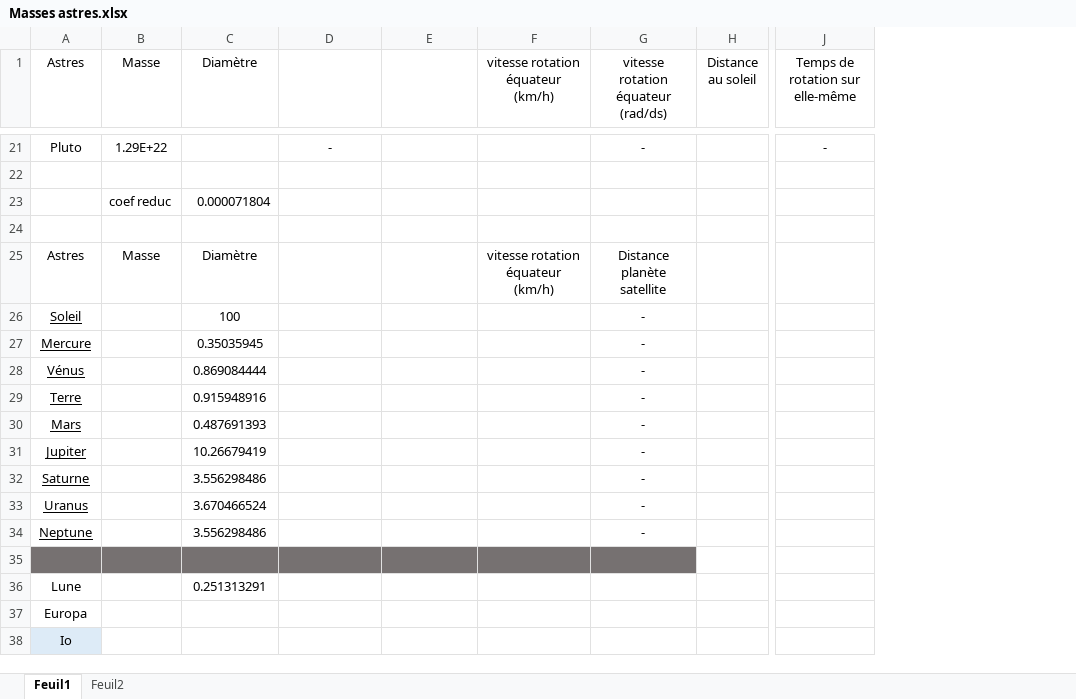
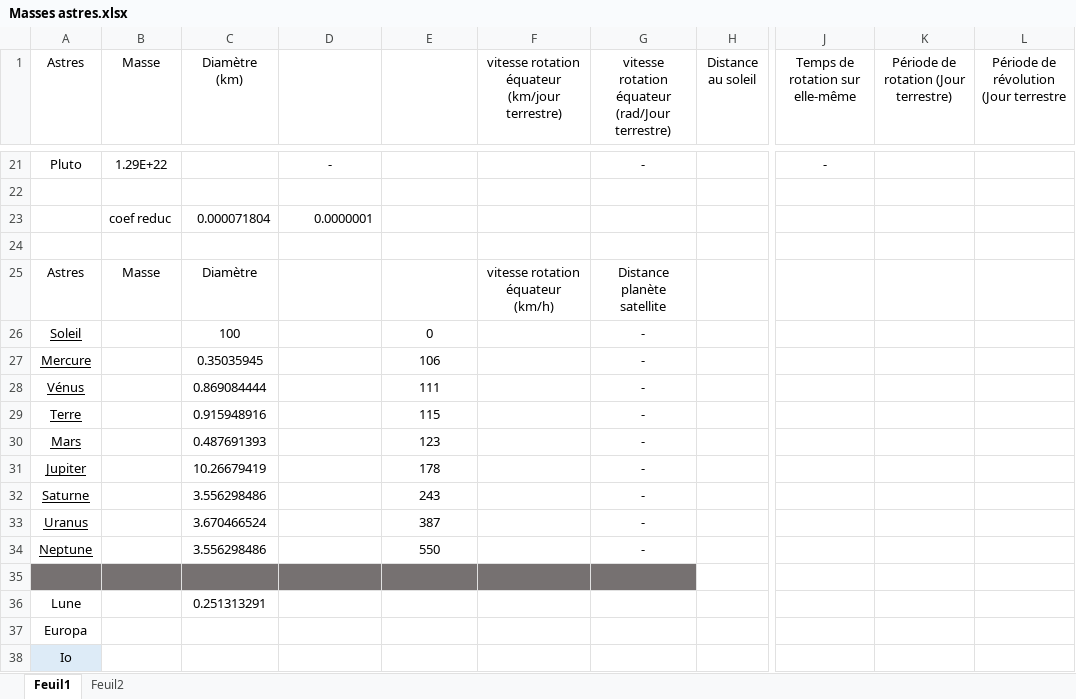
Before and after one commit to Piottry/Python, an Excel workbook: Masses astres.xlsx, sheet Feuil1, drawn as a sheet; only a part is shown, gaps mark what is left out; values as stored, in another font and other column widths than the file's, no borders; table styles not drawn; the diff covers the shown part only; the diff names each change by its address in the sheet, - before the commit and + after, or states it on an @@ line.

Commit message:
modification formules et valeurs excel

```diff
--- a/Masses astres.xlsx (sheet Feuil1)
+++ b/Masses astres.xlsx (sheet Feuil1)
+column K, row 1: Période de rotation (Jour terrestre)
+column L, row 1: Période de révolution (Jour terrestre
-C1: Diamètre
+C1: Diamètre (km)
-F1: vitesse rotation équateur (km/h)
+F1: vitesse rotation équateur (km/jour terrestre)
-G1: vitesse rotation équateur (rad/ds)
+G1: vitesse rotation équateur (rad/Jour terrestre)
-D23 (Aplatissement): (empty)
+D23 (Aplatissement): 0.0000001
-E26 (Angle de rotation (deg)): (empty)
+E26 (Angle de rotation (deg)): 0
-E27 (Angle de rotation (deg)): (empty)
+E27 (Angle de rotation (deg)): 106
-E28 (Angle de rotation (deg)): (empty)
+E28 (Angle de rotation (deg)): 111
-E29 (Angle de rotation (deg)): (empty)
+E29 (Angle de rotation (deg)): 115
-E30 (Angle de rotation (deg)): (empty)
+E30 (Angle de rotation (deg)): 123
-E31 (Angle de rotation (deg)): (empty)
+E31 (Angle de rotation (deg)): 178
-E32 (Angle de rotation (deg)): (empty)
+E32 (Angle de rotation (deg)): 243
-E33 (Angle de rotation (deg)): (empty)
+E33 (Angle de rotation (deg)): 387
-E34 (Angle de rotation (deg)): (empty)
+E34 (Angle de rotation (deg)): 550
```
Also changed, not shown: 29 edited cells elsewhere in this sheet, sheet Feuil2, formulas that keep their value.
